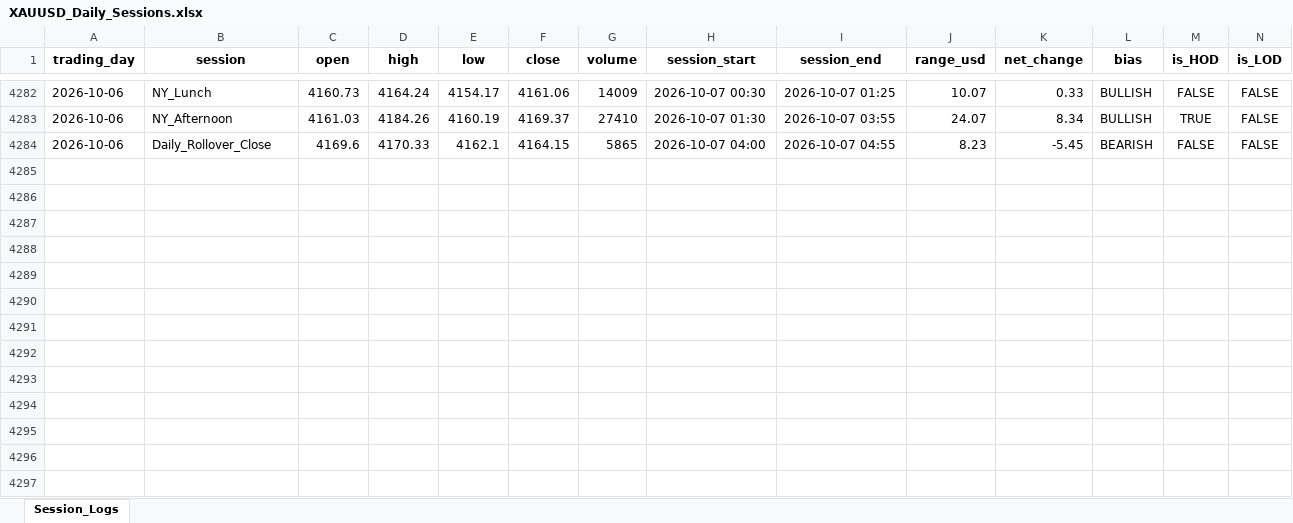
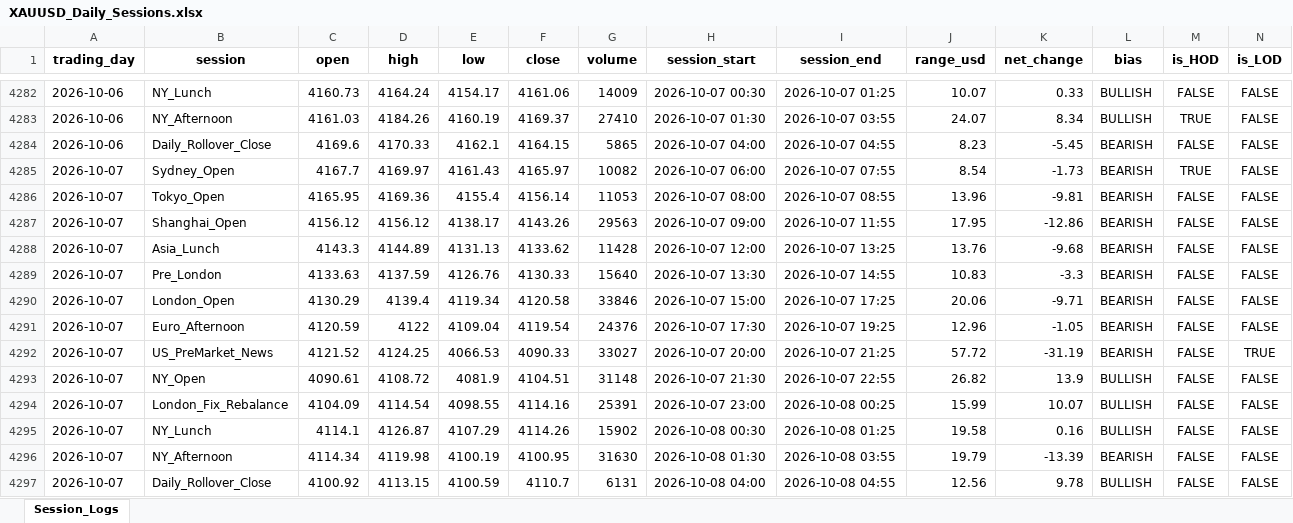
Before and after one commit to Jamesssurfer/XAUUSD-SessionTracker, an Excel workbook: XAUUSD_Daily_Sessions.xlsx, sheet Session_Logs, drawn as a sheet; only a part is shown, gaps mark what is left out; values as stored, in another font and other column widths than the file's, no borders; the diff names each change by its address in the sheet, - before the commit and + after, or states it on an @@ line.

Commit message:
Automated daily session update: 2026-10-08 05:43

```diff
--- a/XAUUSD_Daily_Sessions.xlsx (sheet Session_Logs)
+++ b/XAUUSD_Daily_Sessions.xlsx (sheet Session_Logs)
+row 4285: 2026-10-07 | Sydney_Open | 4167.7 | 4169.97 | 4161.43 | 4165.97 | 10082 | 2026-10-07 06:00 | 2026-10-07 07:55 | 8.54 | -1.73 | BEARISH | TRUE | FALSE
+row 4286: 2026-10-07 | Tokyo_Open | 4165.95 | 4169.36 | 4155.4 | 4156.14 | 11053 | 2026-10-07 08:00 | 2026-10-07 08:55 | 13.96 | -9.81 | BEARISH | FALSE | FALSE
+row 4287: 2026-10-07 | Shanghai_Open | 4156.12 | 4156.12 | 4138.17 | 4143.26 | 29563 | 2026-10-07 09:00 | 2026-10-07 11:55 | 17.95 | -12.86 | BEARISH | FALSE | FALSE
+row 4288: 2026-10-07 | Asia_Lunch | 4143.3 | 4144.89 | 4131.13 | 4133.62 | 11428 | 2026-10-07 12:00 | 2026-10-07 13:25 | 13.76 | -9.68 | BEARISH | FALSE | FALSE
+row 4289: 2026-10-07 | Pre_London | 4133.63 | 4137.59 | 4126.76 | 4130.33 | 15640 | 2026-10-07 13:30 | 2026-10-07 14:55 | 10.83 | -3.3 | BEARISH | FALSE | FALSE
+row 4290: 2026-10-07 | London_Open | 4130.29 | 4139.4 | 4119.34 | 4120.58 | 33846 | 2026-10-07 15:00 | 2026-10-07 17:25 | 20.06 | -9.71 | BEARISH | FALSE | FALSE
+row 4291: 2026-10-07 | Euro_Afternoon | 4120.59 | 4122 | 4109.04 | 4119.54 | 24376 | 2026-10-07 17:30 | 2026-10-07 19:25 | 12.96 | -1.05 | BEARISH | FALSE | FALSE
+row 4292: 2026-10-07 | US_PreMarket_News | 4121.52 | 4124.25 | 4066.53 | 4090.33 | 33027 | 2026-10-07 20:00 | 2026-10-07 21:25 | 57.72 | -31.19 | BEARISH | FALSE | TRUE
+row 4293: 2026-10-07 | NY_Open | 4090.61 | 4108.72 | 4081.9 | 4104.51 | 31148 | 2026-10-07 21:30 | 2026-10-07 22:55 | 26.82 | 13.9 | BULLISH | FALSE | FALSE
+row 4294: 2026-10-07 | London_Fix_Rebalance | 4104.09 | 4114.54 | 4098.55 | 4114.16 | 25391 | 2026-10-07 23:00 | 2026-10-08 00:25 | 15.99 | 10.07 | BULLISH | FALSE | FALSE
+row 4295: 2026-10-07 | NY_Lunch | 4114.1 | 4126.87 | 4107.29 | 4114.26 | 15902 | 2026-10-08 00:30 | 2026-10-08 01:25 | 19.58 | 0.16 | BULLISH | FALSE | FALSE
+row 4296: 2026-10-07 | NY_Afternoon | 4114.34 | 4119.98 | 4100.19 | 4100.95 | 31630 | 2026-10-08 01:30 | 2026-10-08 03:55 | 19.79 | -13.39 | BEARISH | FALSE | FALSE
+row 4297: 2026-10-07 | Daily_Rollover_Close | 4100.92 | 4113.15 | 4100.59 | 4110.7 | 6131 | 2026-10-08 04:00 | 2026-10-08 04:55 | 12.56 | 9.78 | BULLISH | FALSE | FALSE
```
